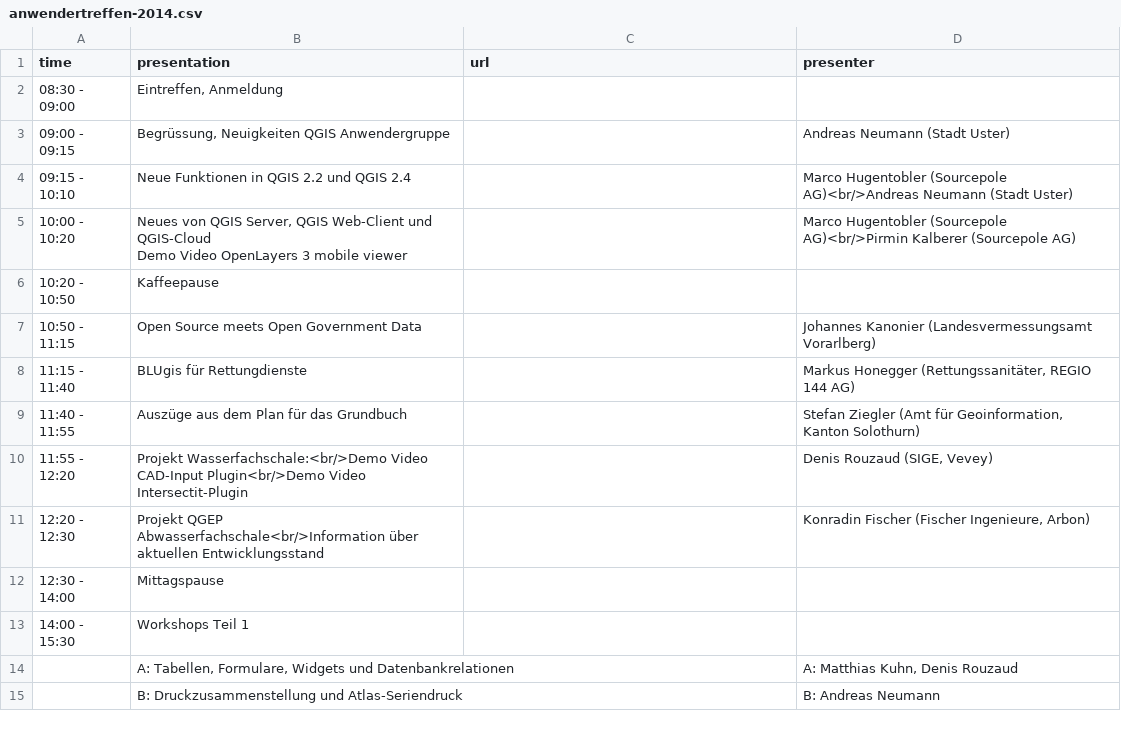
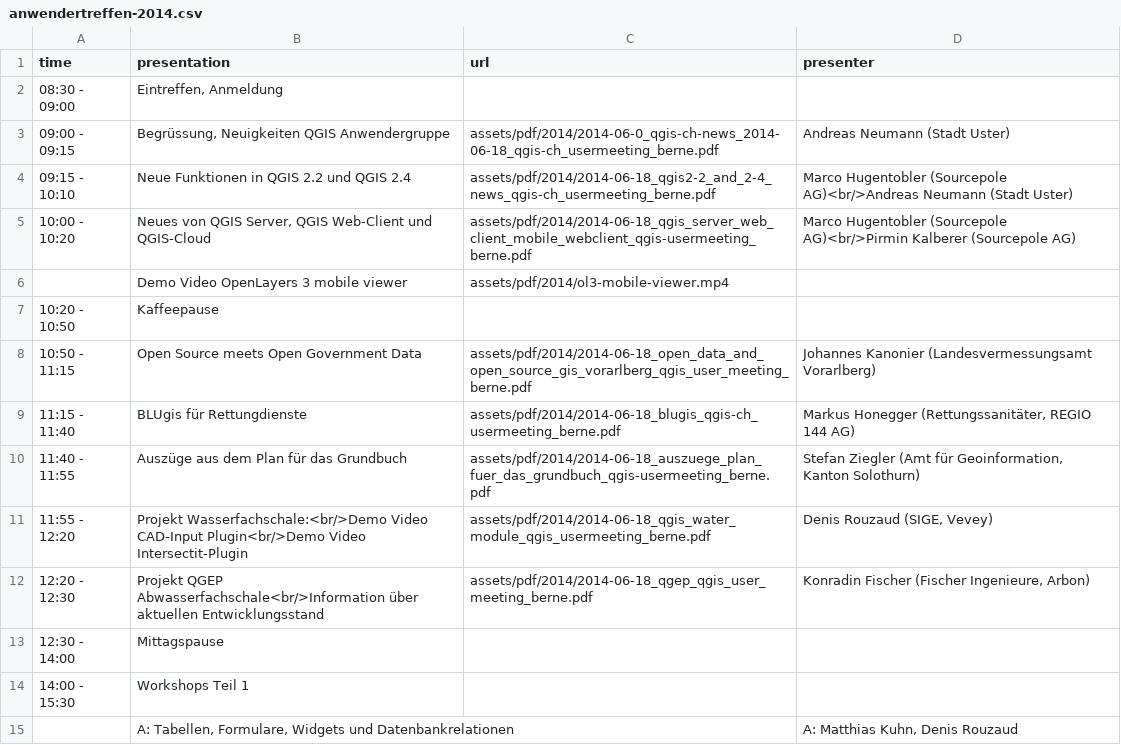
Before and after one commit to qgis-ch/qgis-ch-website, a CSV file: _data/anwendertreffen-2014.csv, drawn as a sheet; only a part is shown; the shorter side is filled out with more unchanged rows; addresses are those after the commit; ↵ is a line break in a cell; the diff names each change by its address in the sheet, - before the commit and + after, or states it on an @@ line.

Commit message:
Add documents from user meetings 2014 and 2015

```diff
--- a/_data/anwendertreffen-2014.csv
+++ b/_data/anwendertreffen-2014.csv
-C3 (url): (empty)
+C3 (url): assets/pdf/2014/2014-06-0_qgis-ch-news_2014-06-18_qgis-ch_usermeeting_berne.pdf
-C4 (url): (empty)
+C4 (url): assets/pdf/2014/2014-06-18_qgis2-2_and_2-4_news_qgis-ch_usermeeting_berne.pdf
-B5 (presentation): …und QGIS-Cloud ↵ Demo Video OpenLayers 3 mobile viewer
+B5 (presentation): …und QGIS-Cloud
-C5 (url): (empty)
+C5 (url): assets/pdf/2014/2014-06-18_qgis_server_web_client_mobile_webclient_qgis-usermeeting_berne.pdf
+row 6:  | Demo Video OpenLayers 3 mobile viewer | assets/pdf/2014/ol3-mobile-viewer.mp4
-C8 (url): (empty)
+C8 (url): assets/pdf/2014/2014-06-18_open_data_and_open_source_gis_vorarlberg_qgis_user_meeting_berne.pdf
-C9 (url): (empty)
+C9 (url): assets/pdf/2014/2014-06-18_blugis_qgis-ch_usermeeting_berne.pdf
-C10 (url): (empty)
+C10 (url): assets/pdf/2014/2014-06-18_auszuege_plan_fuer_das_grundbuch_qgis-usermeeting_berne.pdf
-C11 (url): (empty)
+C11 (url): assets/pdf/2014/2014-06-18_qgis_water_module_qgis_usermeeting_berne.pdf
-C12 (url): (empty)
+C12 (url): assets/pdf/2014/2014-06-18_qgep_qgis_user_meeting_berne.pdf
```
Also changed, not shown: _data/anwendertreffen-2015.csv, _data/anwendertreffen-2016.csv, 22 other files.
